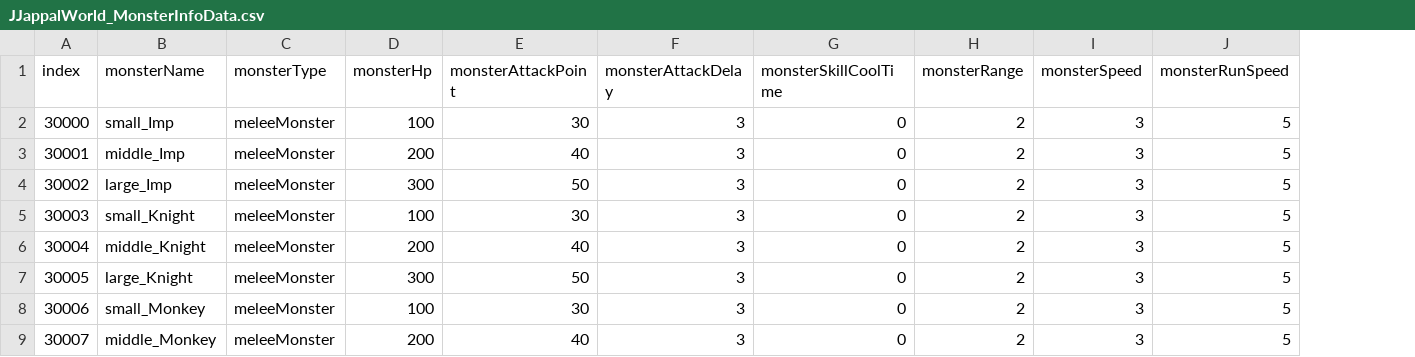
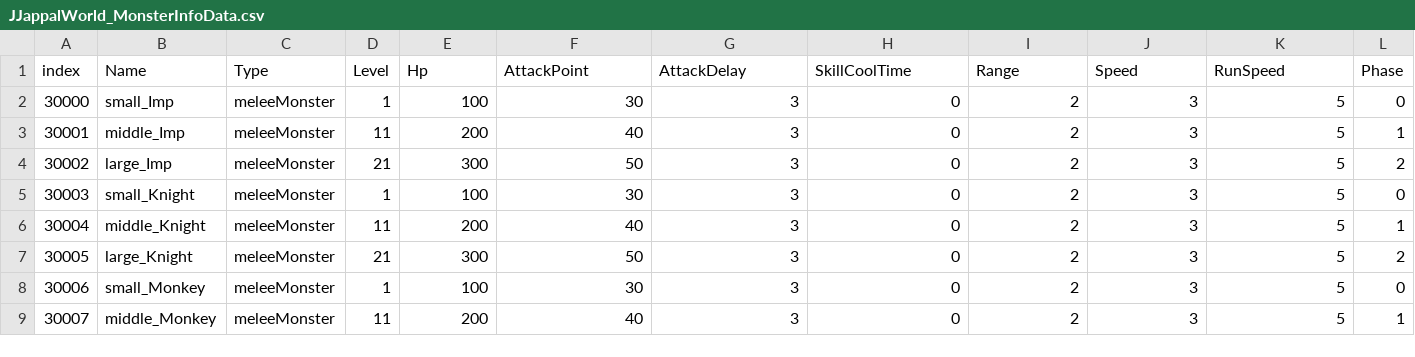
Before and after one commit to AT-RPG/AT-RPG, a CSV file: Assets/Resources/Monster/JJappalWorld_MonsterInfoData.csv, drawn as a sheet; only a part is shown; addresses are those after the commit; the diff names each change by its address in the sheet, - before the commit and + after, or states it on an @@ line.

```diff
--- a/Assets/Resources/Monster/JJappalWorld_MonsterInfoData.csv
+++ b/Assets/Resources/Monster/JJappalWorld_MonsterInfoData.csv
+column D (Level), rows 2-9: 1 | 11 | 21 | 1 | 11 | 21 | 1 | 11
+column L (Phase), rows 2-9: 0 | 1 | 2 | 0 | 1 | 2 | 0 | 1
-B1: monsterName
+B1: Name
-C1: monsterType
+C1: Type
-E1: monsterHp
+E1: Hp
-F1: monsterAttackPoint
+F1: AttackPoint
-G1: monsterAttackDelay
+G1: AttackDelay
-H1: monsterSkillCoolTime
+H1: SkillCoolTime
-I1: monsterRange
+I1: Range
-J1: monsterSpeed
+J1: Speed
-K1: monsterRunSpeed
+K1: RunSpeed
```
Also changed, not shown: 11 other files.
